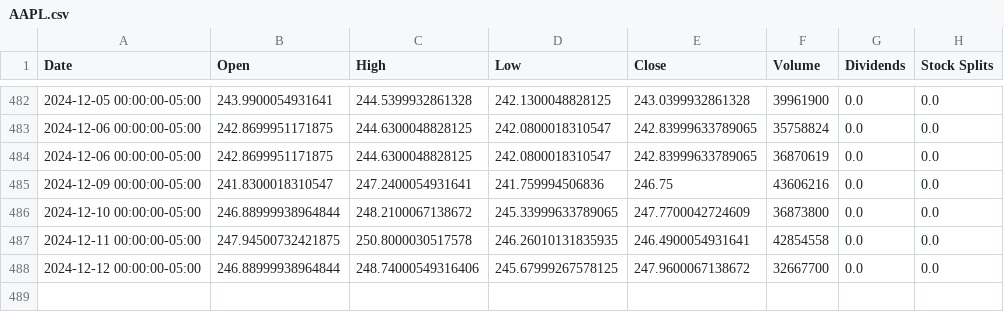
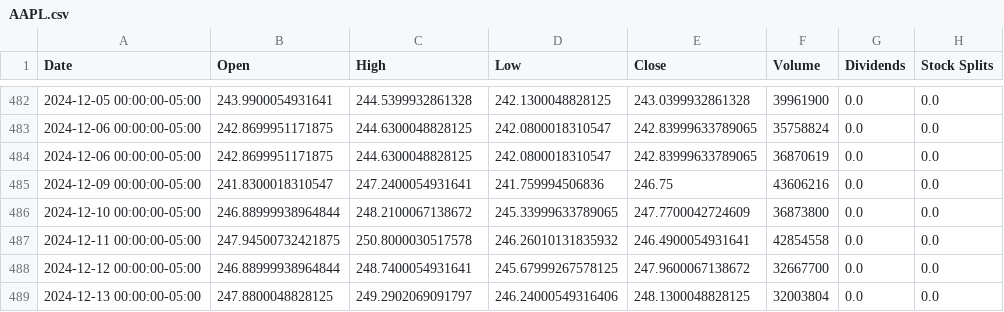
Before and after one commit to saisandeep97/StockForecastSentimentEndtoEnd, a CSV file: stock_data/AAPL.csv, drawn as a sheet; only a part is shown, gaps mark what is left out.

```diff
--- a/stock_data/AAPL.csv
+++ b/stock_data/AAPL.csv
@@ -486,3 +486,4 @@ Date,Open,High,Low,Close,Volume,Dividends,Stock Splits
 2024-12-10 00:00:00-05:00,246.88999938964844,248.2100067138672,245.33999633789065,247.7700042724609,36873800,0.0,0.0
-2024-12-11 00:00:00-05:00,247.94500732421875,250.8000030517578,246.26010131835935,246.4900054931641,42854558,0.0,0.0
-2024-12-12 00:00:00-05:00,246.88999938964844,248.74000549316406,245.67999267578125,247.9600067138672,32667700,0.0,0.0
+2024-12-11 00:00:00-05:00,247.94500732421875,250.8000030517578,246.26010131835932,246.4900054931641,42854558,0.0,0.0
+2024-12-12 00:00:00-05:00,246.88999938964844,248.7400054931641,245.67999267578125,247.9600067138672,32667700,0.0,0.0
+2024-12-13 00:00:00-05:00,247.8800048828125,249.2902069091797,246.24000549316406,248.1300048828125,32003804,0.0,0.0
```
Also changed, not shown: stock_data/AMZN.csv, stock_data/GOOGL.csv, 2 other files.
